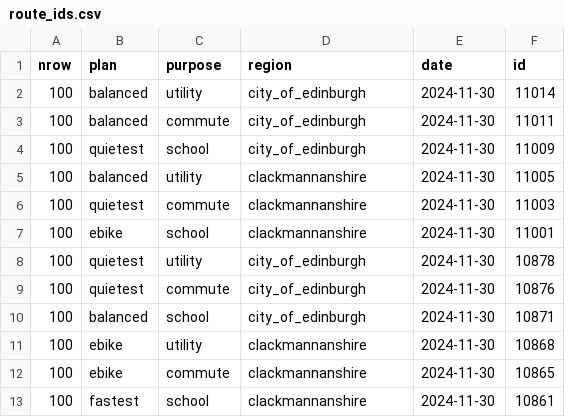
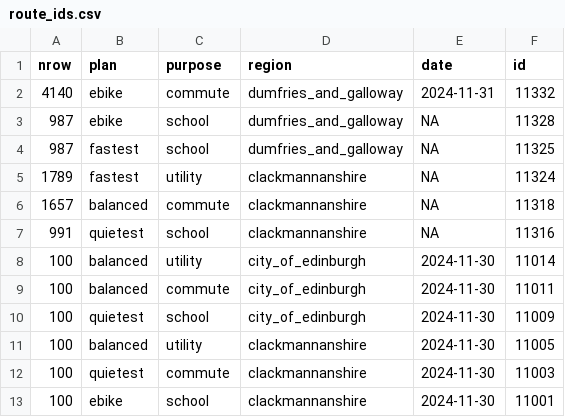
Before and after one commit to nptscot/npt, a CSV file: route_ids.csv, drawn as a sheet; only a part is shown; the shorter side is filled out with more unchanged rows; the diff names each change by its address in the sheet, - before the commit and + after, or states it on an @@ line.

```diff
--- a/route_ids.csv
+++ b/route_ids.csv
+row 2: 4140 | ebike | commute | dumfries_and_galloway | 2024-11-31 | 11332
+row 3: 987 | ebike | school | dumfries_and_galloway | NA | 11328
+row 4: 987 | fastest | school | dumfries_and_galloway | NA | 11325
+row 5: 1789 | fastest | utility | clackmannanshire | NA | 11324
+row 6: 1657 | balanced | commute | clackmannanshire | NA | 11318
+row 7: 991 | quietest | school | clackmannanshire | NA | 11316
```
Also changed, not shown: 2 other files.
